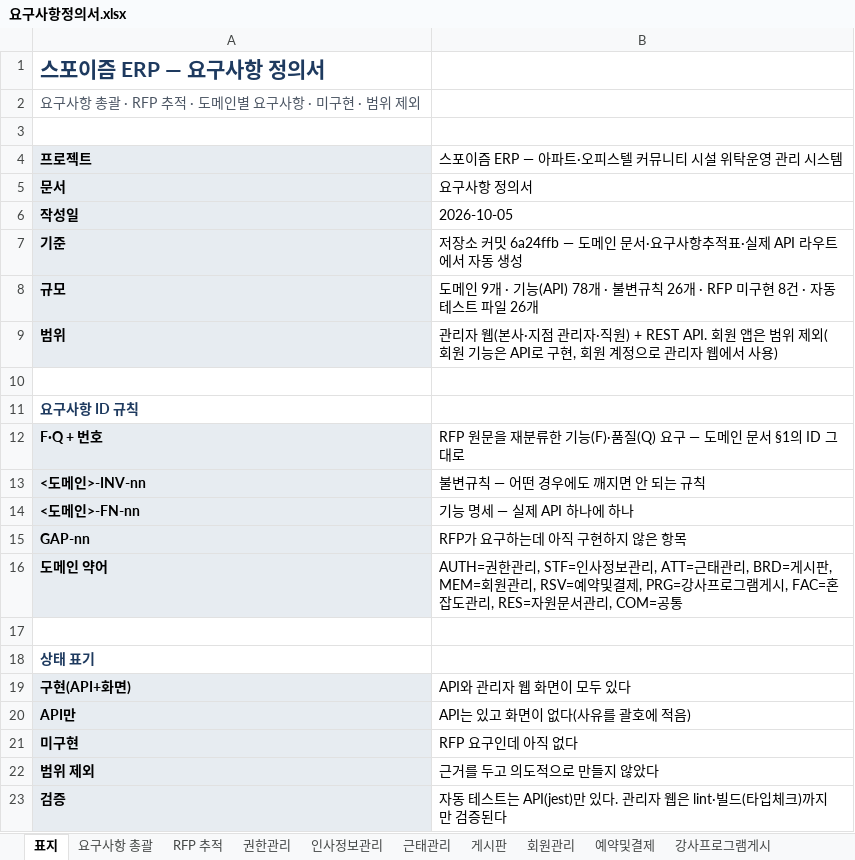
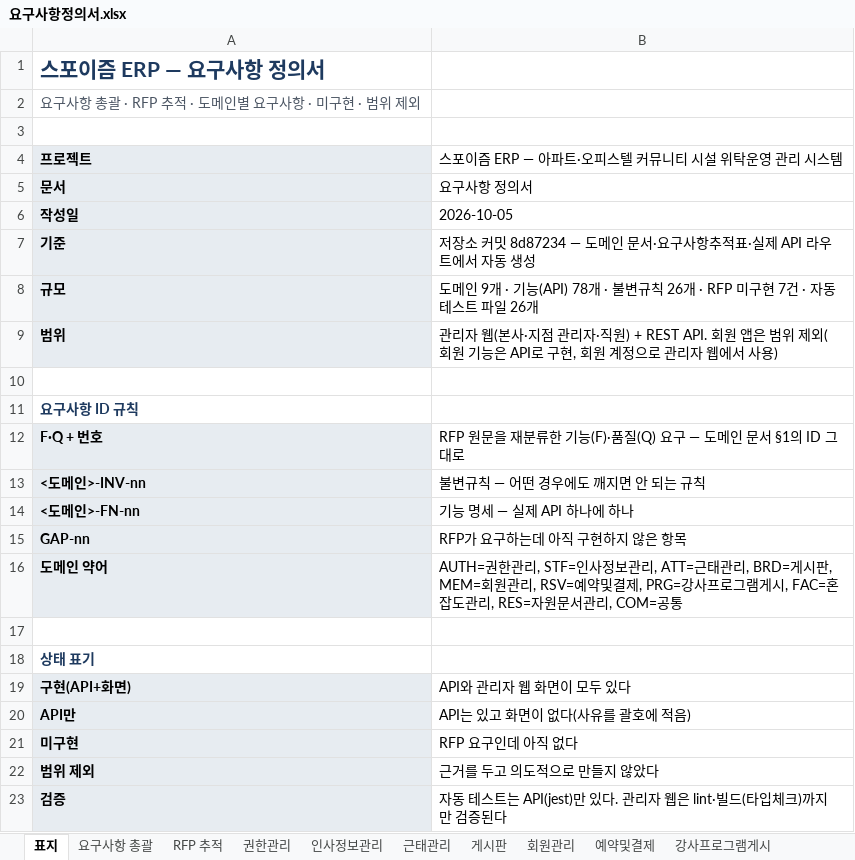
Before and after one commit to jeonghyeonme/sports-erp, an Excel workbook: docs/deliverables/요구사항정의서.xlsx, sheet 표지, drawn as a sheet; values as stored, in another font and other column widths than the file's, no borders; the diff names each change by its address in the sheet, - before the commit and + after, or states it on an @@ line.

```diff
--- a/docs/deliverables/요구사항정의서.xlsx (sheet 표지)
+++ b/docs/deliverables/요구사항정의서.xlsx (sheet 표지)
-B7: …커밋 6a24ffb — 도메인…
+B7: …커밋 8d87234 — 도메인…
-B8: …미구현 8건 · 자…
+B8: …미구현 7건 · 자…
```
Also changed, not shown: sheet 요구사항 총괄, sheet 미구현, sheet 혼잡도관리, sheet 게시판, sheet 예약및결제, sheet RFP 추적, 6 more sheets, docs/deliverables/데이터정의서.xlsx, 8 other files.
